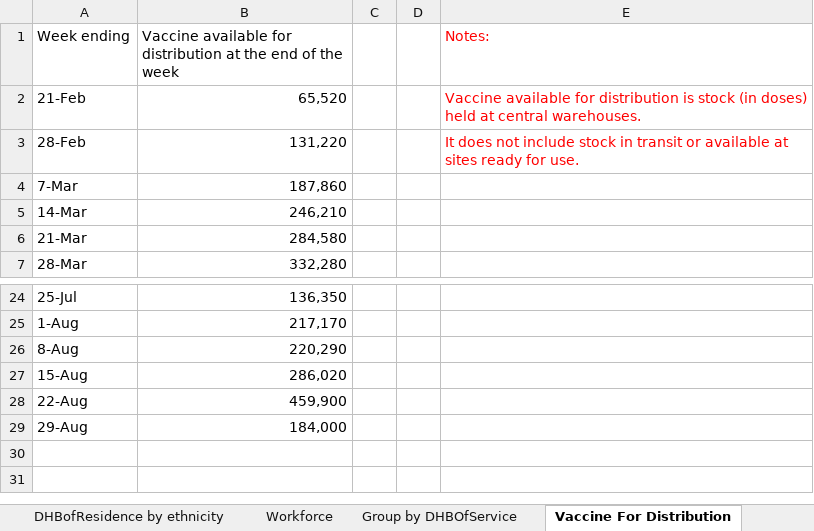
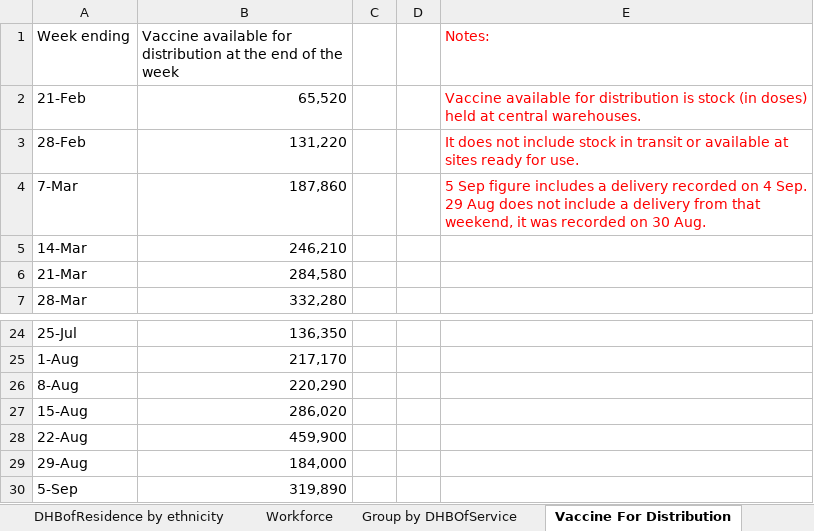
Before and after one commit to nikonn01/Assignment-1-R-code1, an Excel workbook: covid_vaccinations.xlsx, sheet Vaccine For Distribution, drawn as a sheet; only a part is shown, gaps mark what is left out; values as stored, in another font and other column widths than the file's, no borders; the diff names each change by its address in the sheet, - before the commit and + after, or states it on an @@ line.

```diff
--- a/covid_vaccinations.xlsx (sheet Vaccine For Distribution)
+++ b/covid_vaccinations.xlsx (sheet Vaccine For Distribution)
-E4 (Notes:): (empty)
+E4 (Notes:): 5 Sep figure includes a delivery recorded on 4 Sep. 29 Aug does not include a delivery from that weekend, it was recorded on 30 Aug.
+row 30: 5-Sep | 319,890
```
Also changed, not shown: sheet DHBofResidence by ethnicity, sheet Group by DHBOfService, sheet DHB Plan Variance, sheet Date, sheet Cumulative, sheet Workforce, 2 more sheets.
